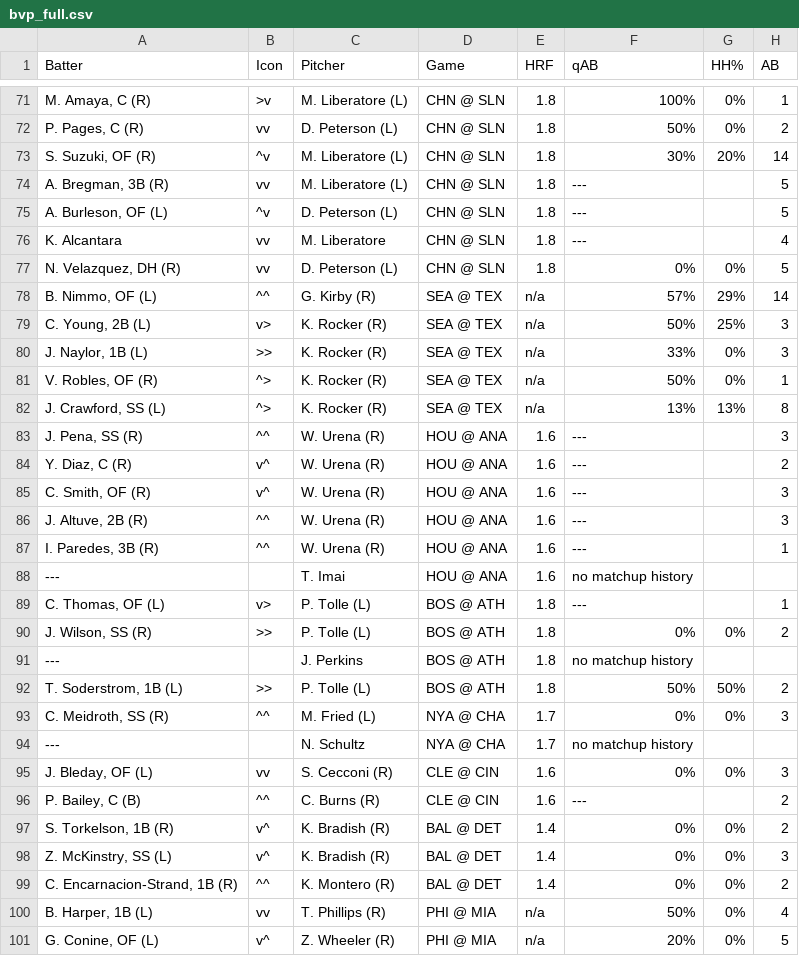
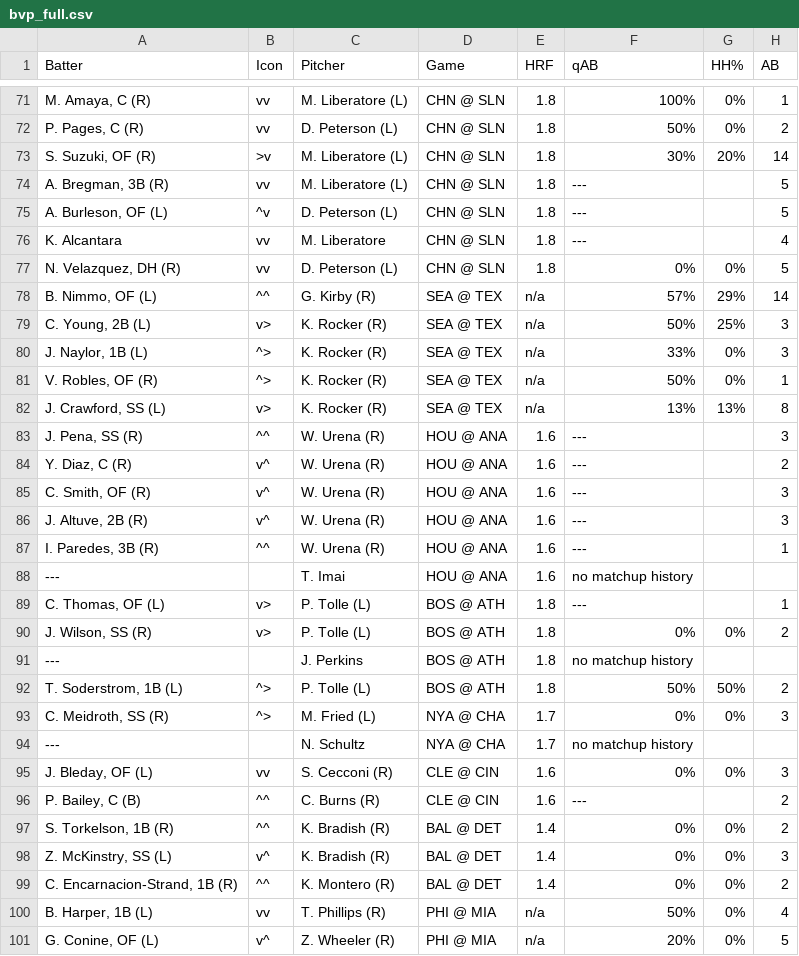
Before and after one commit to lgdsbrand/MLB-Hitters-Hub, a CSV file: backend/bvp_full.csv, drawn as a sheet; only a part is shown, gaps mark what is left out; the diff covers the shown part only; the diff names each change by its address in the sheet, - before the commit and + after, or states it on an @@ line.

```diff
--- a/backend/bvp_full.csv
+++ b/backend/bvp_full.csv
-B71 (Icon): >v
+B71 (Icon): vv
-B73 (Icon): ^v
+B73 (Icon): >v
-B80 (Icon): >>
+B80 (Icon): ^>
-B82 (Icon): ^>
+B82 (Icon): v>
-B86 (Icon): ^^
+B86 (Icon): v^
-B90 (Icon): >>
+B90 (Icon): v>
-B92 (Icon): >>
+B92 (Icon): ^>
-B93 (Icon): ^^
+B93 (Icon): ^>
-B97 (Icon): v^
+B97 (Icon): ^^
```
Also changed, not shown: 30 edited cells elsewhere in this file, backend/hit_pred_full.csv, backend/hr_pred_full.csv, 1 other file.
